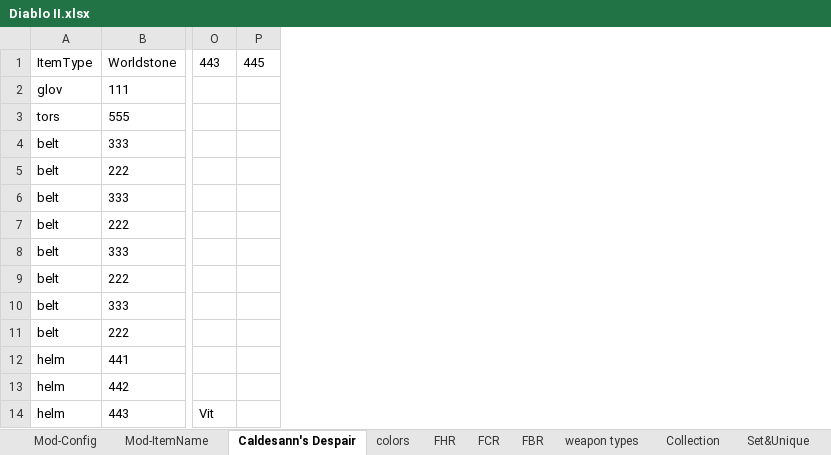
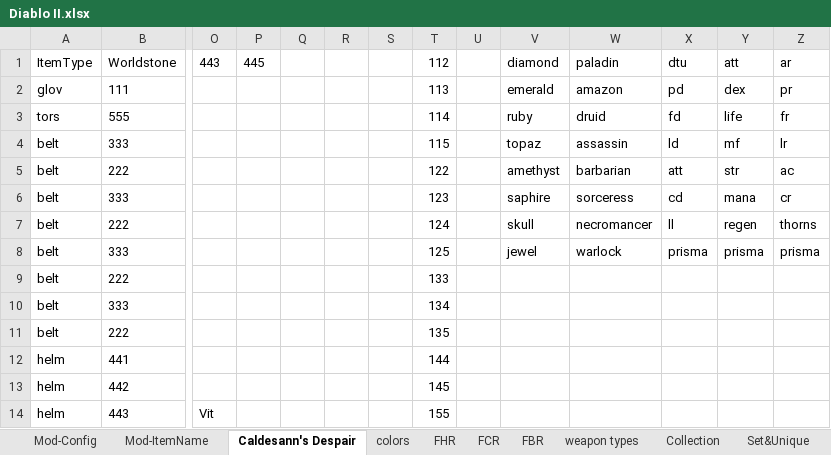
Before and after one commit to yatyricky/d2r-loot-filter, an Excel workbook: Diablo II.xlsx, sheet Caldesann's Despair, drawn as a sheet; only a part is shown, gaps mark what is left out; values as stored, in another font and other column widths than the file's, no borders; the diff names each change by its address in the sheet, - before the commit and + after, or states it on an @@ line.

```diff
--- a/Diablo II.xlsx (sheet Caldesann's Despair)
+++ b/Diablo II.xlsx (sheet Caldesann's Despair)
+column Q, empty
+column R, empty
+column S, empty
+column T, rows 1-14: 112 | 113 | 114 | 115 | 122 | 123 | 124 | 125 | 133 | 134 | 135 | 144 | 145 | 155
+column U, empty
+column V, rows 1-8: diamond | emerald | ruby | topaz | amethyst | saphire | skull | jewel
+column W, rows 1-8: paladin | amazon | druid | assassin | barbarian | sorceress | necromancer | warlock
+column X, rows 1-8: dtu | pd | fd | ld | att | cd | ll | prisma
+column Y, rows 1-8: att | dex | life | mf | str | mana | regen | prisma
+column Z, rows 1-8: ar | pr | fr | lr | ac | cr | thorns | prisma
```
Also changed, not shown: sheet Mod-Config, 2 other files.
